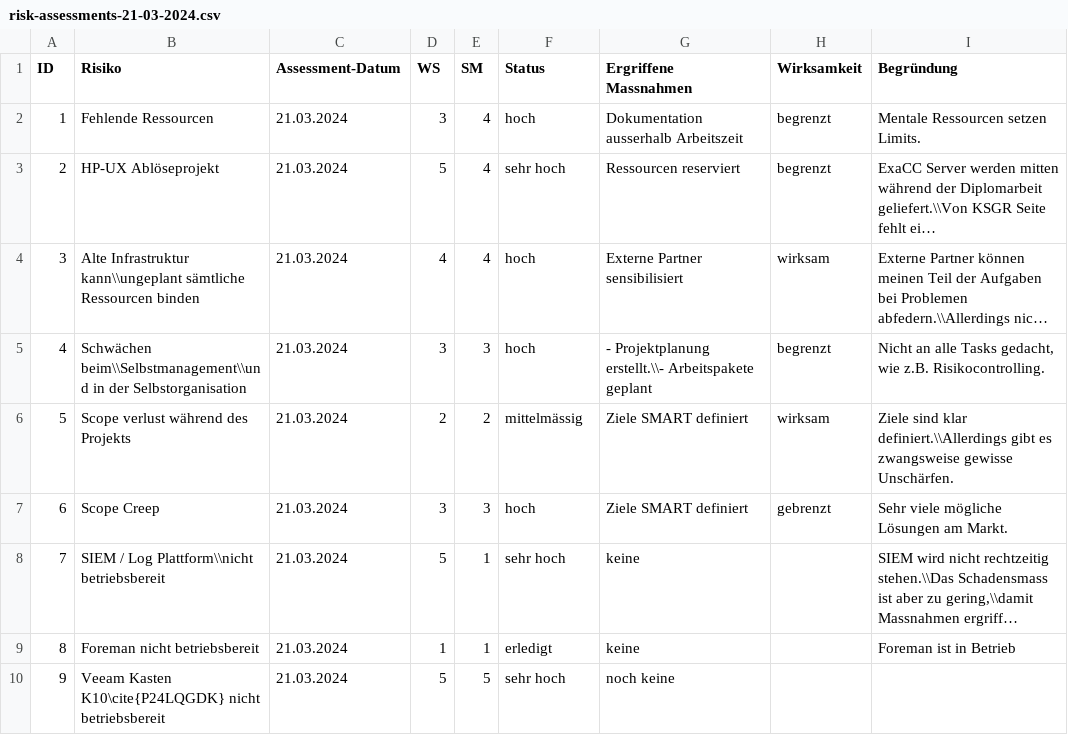
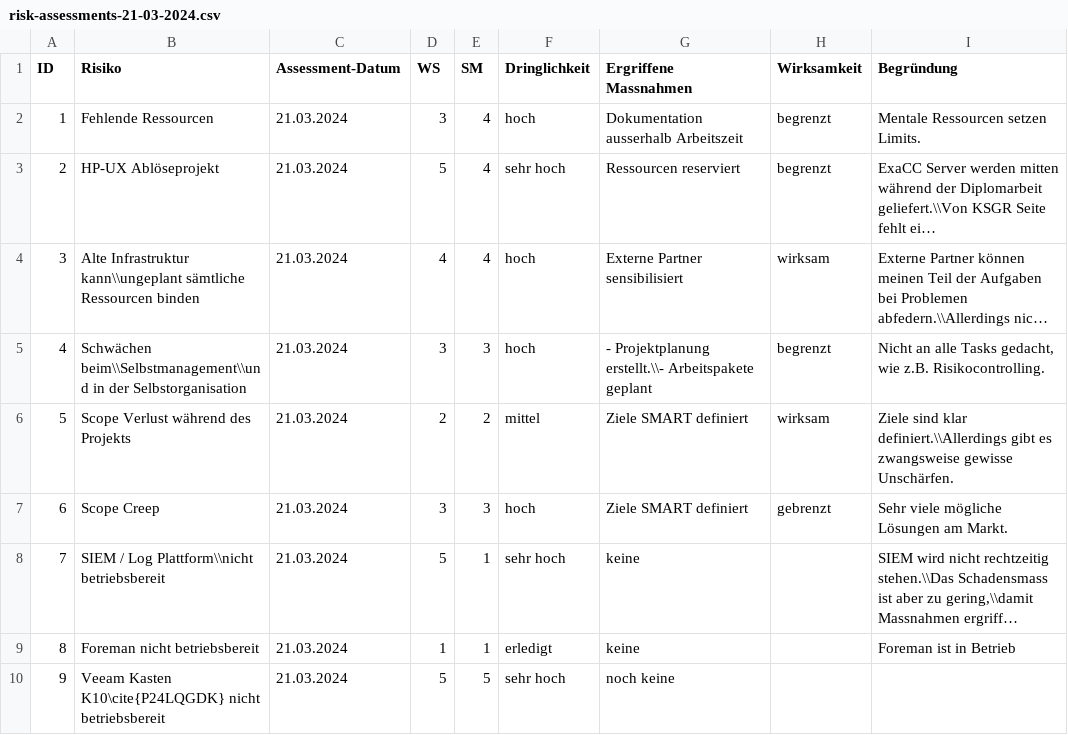
Before and after one commit to TheOriginalGraLargeShrimpakaReaper/Diplomarbeit, a CSV file: src/source/tables/risk-assessments-21-03-2024.csv, drawn as a sheet; long unchanged cells end in ….

```diff
--- a/src/source/tables/risk-assessments-21-03-2024.csv
+++ b/src/source/tables/risk-assessments-21-03-2024.csv
@@ -1,2 +1,2 @@
-ID;Risiko;Assessment-Datum;WS;SM;Status;Ergriffene Massnahmen;Wirksamkeit;Begründung
+ID;Risiko;Assessment-Datum;WS;SM;Dringlichkeit;Ergriffene Massnahmen;Wirksamkeit;Begründung
 1;Fehlende Ressourcen;21.03.2024;3;4;hoch;Dokumentation ausserhalb Arbeitszeit;begrenzt;Mentale Ressourcen setzen Limits.
@@ -5,3 +5,3 @@ ID;Risiko;Assessment-Datum;WS;SM;Status;Ergriffene Massnahmen;Wirksamkeit;Begrü
 4;Schwächen beim\\Selbstmanagement\\und in der Selbstorganisation;21.03.2024;3;3;hoch;- Projektplanung erstellt.\\- Arbeitspakete geplant;begrenzt;Nicht an alle Tasks gedacht, wie z.B. Risikocontrolling.
-5;Scope verlust während des Projekts;21.03.2024;2;2;mittelmässig;Ziele SMART definiert;wirksam;Ziele sind klar definiert.\\Allerdings gibt es zwangsweise gewisse Unschärfen.
+5;Scope Verlust während des Projekts;21.03.2024;2;2;mittel;Ziele SMART definiert;wirksam;Ziele sind klar definiert.\\Allerdings gibt es zwangsweise gewisse Unschärfen.
 6;Scope Creep;21.03.2024;3;3;hoch;Ziele SMART definiert;gebrenzt;Sehr viele mögliche Lösungen am Markt.
```
Also changed, not shown: src/source/tables/arbeitsrapport.CSV, src/source/tables/risk-assessments-13-05-2024.csv, 13 other files.
